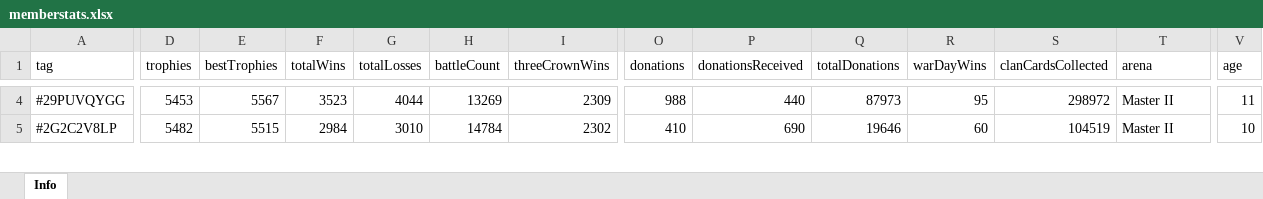
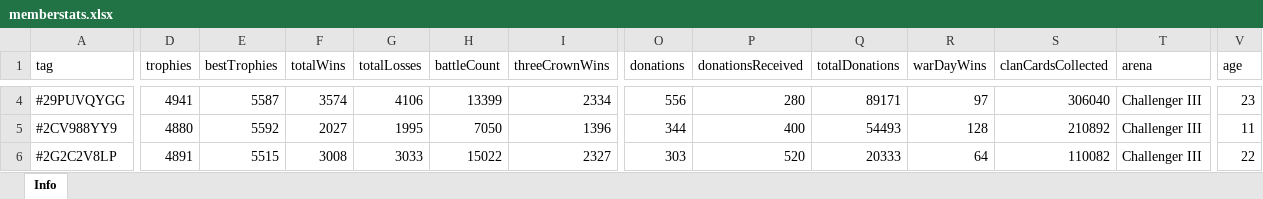
Before and after one commit to bascenso/alkateia, an Excel workbook: docs/data/memberstats.xlsx, sheet Info, drawn as a sheet; only a part is shown, gaps mark what is left out; values as stored, in another font and other column widths than the file's, no borders; addresses are those after the commit; rows hold the shown columns only; the diff covers the shown part only; the diff names each change by its address in the sheet, - before the commit and + after, or states it on an @@ line.

```diff
--- a/docs/data/memberstats.xlsx (sheet Info)
+++ b/docs/data/memberstats.xlsx (sheet Info)
-D4 (trophies): 5453
+D4 (trophies): 4941
-E4 (bestTrophies): 5567
+E4 (bestTrophies): 5587
-F4 (totalWins): 3523
+F4 (totalWins): 3574
-G4 (totalLosses): 4044
+G4 (totalLosses): 4106
-H4 (battleCount): 13269
+H4 (battleCount): 13399
-I4 (threeCrownWins): 2309
+I4 (threeCrownWins): 2334
-O4 (donations): 988
+O4 (donations): 556
-P4 (donationsReceived): 440
+P4 (donationsReceived): 280
-Q4 (totalDonations): 87973
+Q4 (totalDonations): 89171
-R4 (warDayWins): 95
+R4 (warDayWins): 97
-S4 (clanCardsCollected): 298972
+S4 (clanCardsCollected): 306040
-T4 (arena): Master II
+T4 (arena): Challenger III
-V4 (age): 11
+V4 (age): 23
+row 5: #2CV988YY9 | 4880 | 5592 | 2027 | 1995 | 7050 | 1396 | 344 | 400 | 54493 | 128 | 210892 | Challenger III | 11
-D6 (trophies): 5482
+D6 (trophies): 4891
-F6 (totalWins): 2984
+F6 (totalWins): 3008
-G6 (totalLosses): 3010
+G6 (totalLosses): 3033
-H6 (battleCount): 14784
+H6 (battleCount): 15022
-I6 (threeCrownWins): 2302
+I6 (threeCrownWins): 2327
-O6 (donations): 410
+O6 (donations): 303
-P6 (donationsReceived): 690
+P6 (donationsReceived): 520
-Q6 (totalDonations): 19646
+Q6 (totalDonations): 20333
-R6 (warDayWins): 60
+R6 (warDayWins): 64
-S6 (clanCardsCollected): 104519
+S6 (clanCardsCollected): 110082
-T6 (arena): Master II
+T6 (arena): Challenger III
-V6 (age): 10
+V6 (age): 22
```
Also changed, not shown: 3 added rows, 6 removed rows and 496 edited cells elsewhere in this sheet, docs/data/warmap.xlsx, docs/data/warstats.xlsx, 12 other files.
